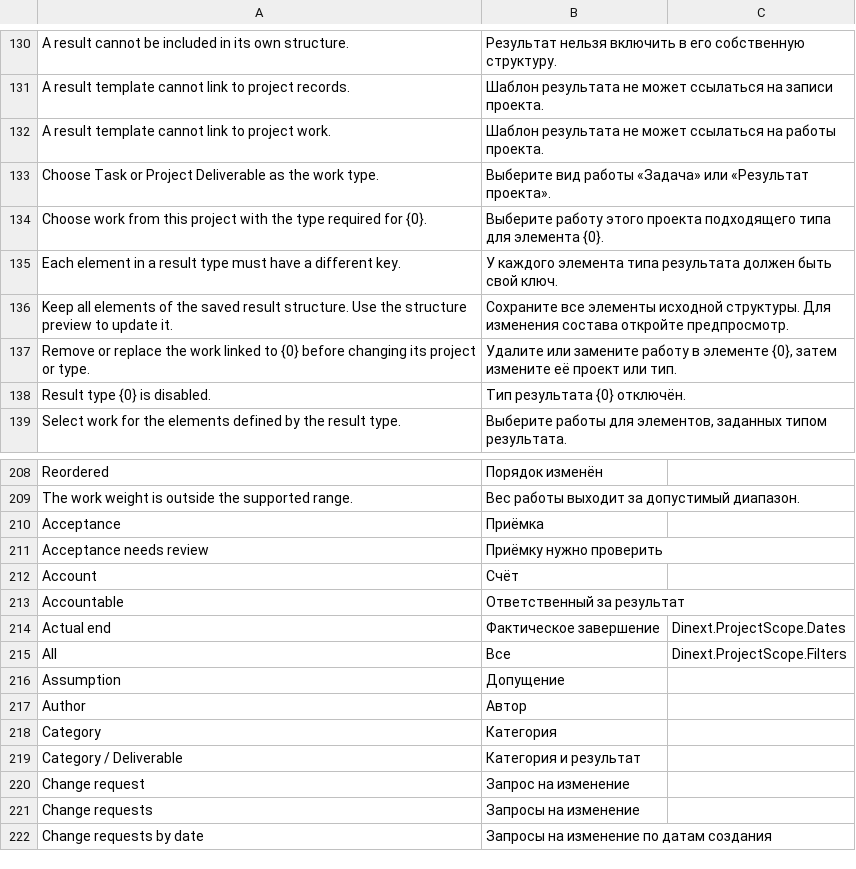
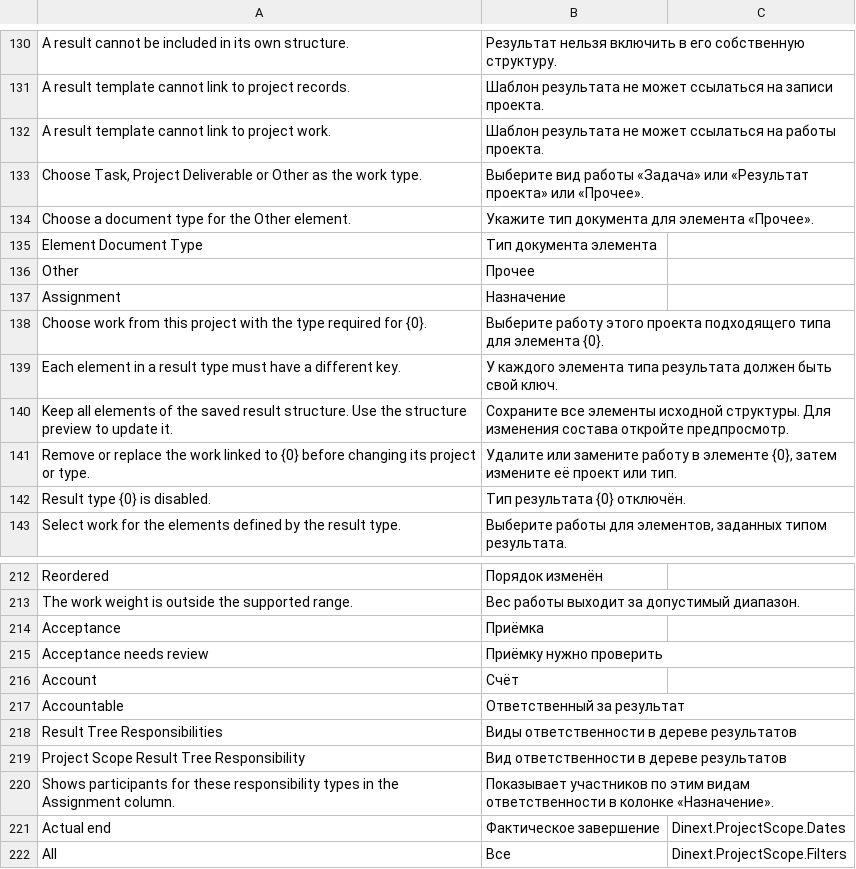
Before and after one commit to Dinext-pro/dinext-project-scope, a CSV file: dinext_project_scope/translations/ru.csv, drawn as a sheet; only a part is shown, gaps mark what is left out; the shorter side is filled out with more unchanged rows.

Commit message:
Add reference work, assignment avatars and standard result icons

```diff
--- a/dinext_project_scope/translations/ru.csv
+++ b/dinext_project_scope/translations/ru.csv
@@ -132,3 +132,7 @@ A result template cannot link to project records.,Шаблон результа
 A result template cannot link to project work.,Шаблон результата не может ссылаться на работы проекта.,
-Choose Task or Project Deliverable as the work type.,Выберите вид работы «Задача» или «Результат проекта».,
+"Choose Task, Project Deliverable or Other as the work type.",Выберите вид работы «Задача» или «Результат проекта» или «Прочее».,
+Choose a document type for the Other element.,Укажите тип документа для элемента «Прочее».,
+Element Document Type,Тип документа элемента,
+Other,Прочее,
+Assignment,Назначение,
 Choose work from this project with the type required for {0}.,Выберите работу этого проекта подходящего типа для элемента {0}.,
@@ -213,2 +217,5 @@ Account,Счёт,
 Accountable,Ответственный за результат,
+Result Tree Responsibilities,Виды ответственности в дереве результатов,
+Project Scope Result Tree Responsibility,Вид ответственности в дереве результатов,
+Shows participants for these responsibility types in the Assignment column.,Показывает участников по этим видам ответственности в колонке «Назначение».,
 Actual end,Фактическое завершение,Dinext.ProjectScope.Dates
```
Also changed, not shown: 34 other files.
